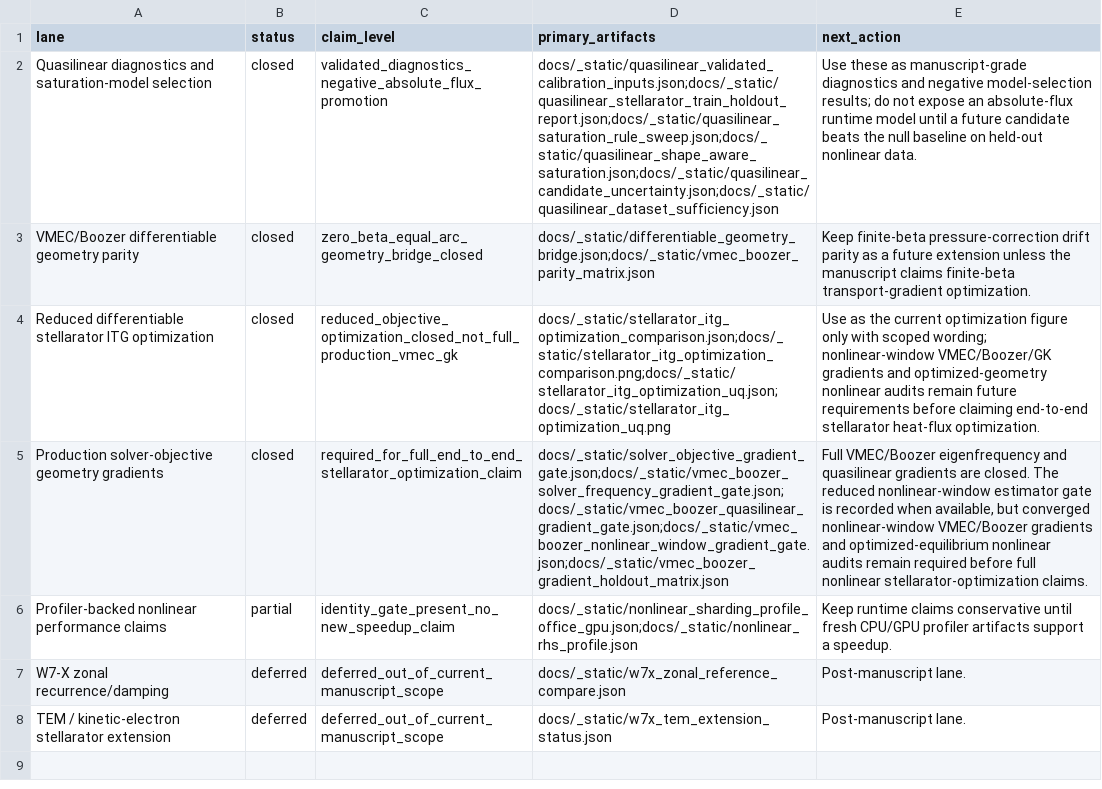
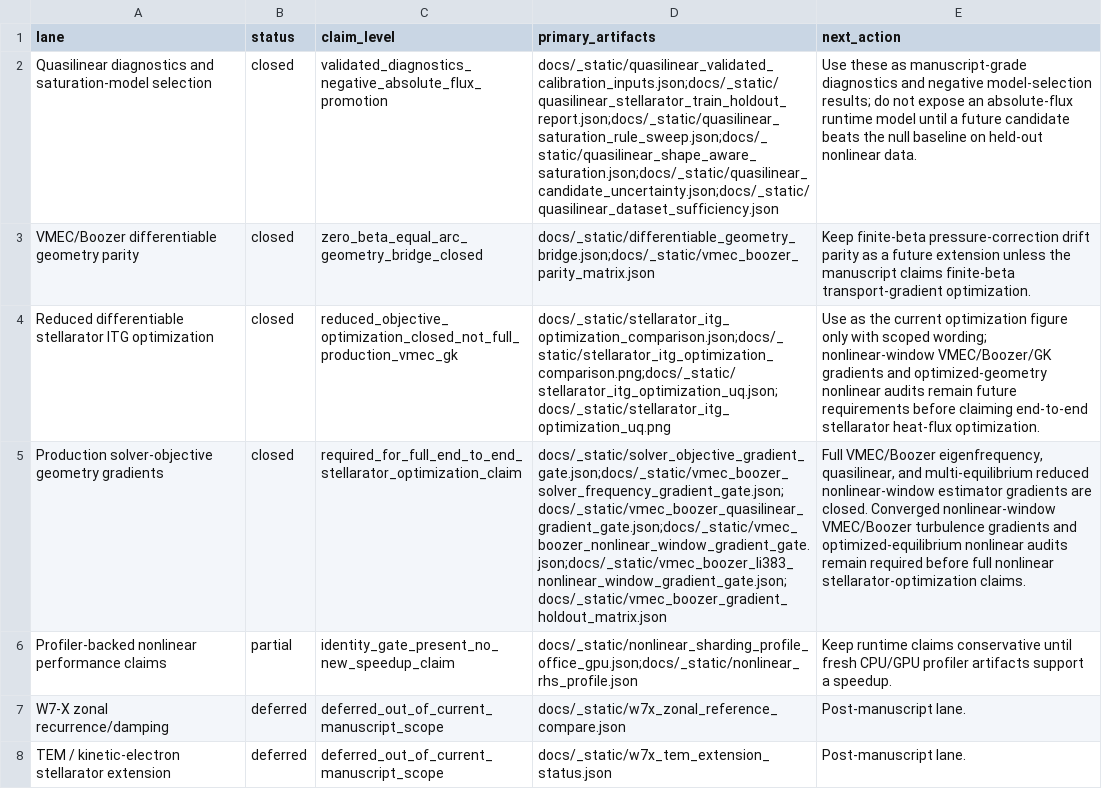
Before and after one commit to uwplasma/SPECTRAX-GK, a CSV file: docs/_static/manuscript_readiness_status.csv, drawn as a sheet; the diff names each change by its address in the sheet, - before the commit and + after, or states it on an @@ line.

```diff
--- a/docs/_static/manuscript_readiness_status.csv
+++ b/docs/_static/manuscript_readiness_status.csv
-D5 (primary_artifacts): docs/_static/solver_objective_gradient_gate.json;docs/_static/vmec_boozer_solver_frequency_gradient_gate.json;docs/_static/vmec_boozer_quasilinear_gradient_gate.json;docs/_static/vmec_boozer_nonlinear_window_gradient_gate.json;docs/_static/vmec_boozer_gradient_holdout_matrix.json
+D5 (primary_artifacts): docs/_static/solver_objective_gradient_gate.json;docs/_static/vmec_boozer_solver_frequency_gradient_gate.json;docs/_static/vmec_boozer_quasilinear_gradient_gate.json;docs/_static/vmec_boozer_nonlinear_window_gradient_gate.json;docs/_static/vmec_boozer_li383_nonlinear_window_gradient_gate.json;docs/_static/vmec_boozer_gradient_holdout_matrix.json
-E5 (next_action): Full VMEC/Boozer eigenfrequency and quasilinear gradients are closed. The reduced nonlinear-window estimator gate is recorded when available, but converged nonlinear-window VMEC/Boozer gradients and…
+E5 (next_action): Full VMEC/Boozer eigenfrequency, quasilinear, and multi-equilibrium reduced nonlinear-window estimator gradients are closed. Converged nonlinear-window VMEC/Boozer turbulence gradients and…
```
Also changed, not shown: docs/_static/vmec_boozer_gradient_holdout_matrix.csv, 21 other files.
